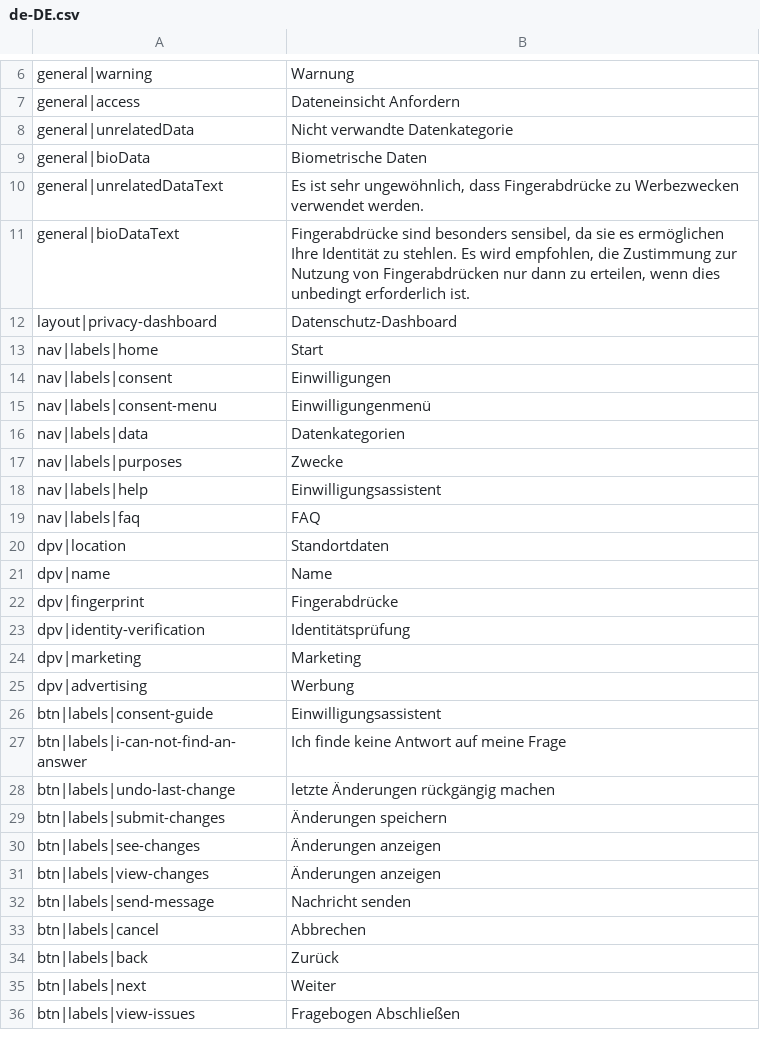
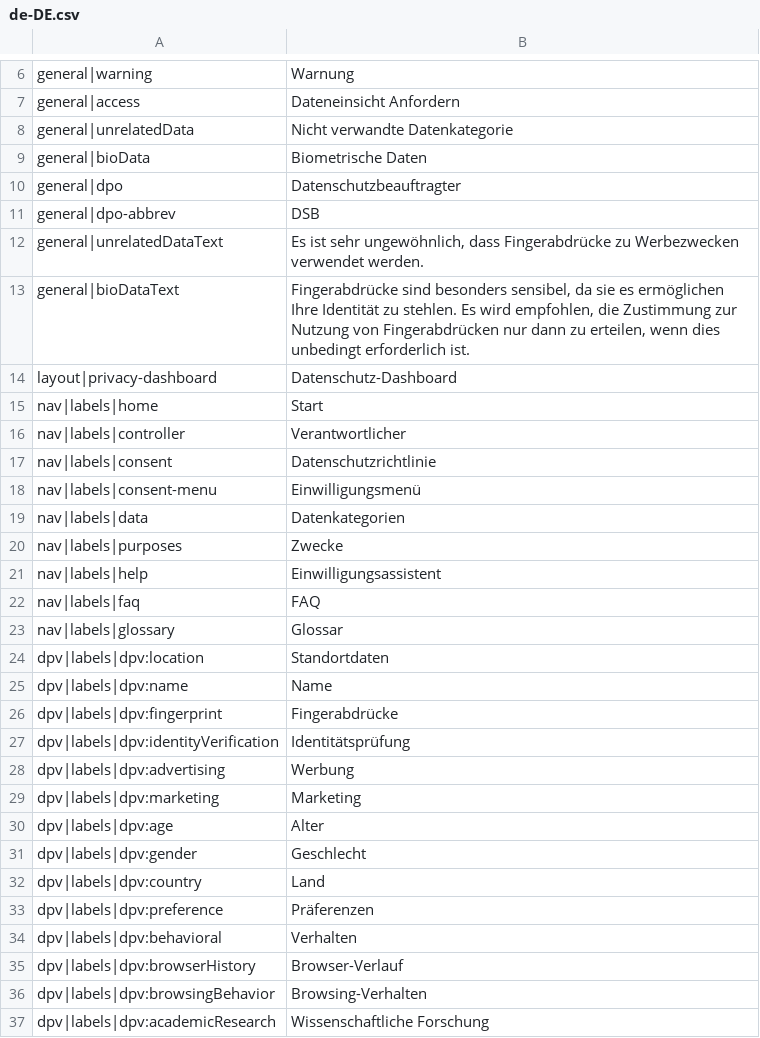
Before and after one commit to trapeze-project/trapeze-dashboard, a CSV file: lang/localization-tables/de-DE.csv, drawn as a sheet; only a part is shown, gaps mark what is left out; the shorter side is filled out with more unchanged rows; the diff covers the shown part only.

```diff
--- a/lang/localization-tables/de-DE.csv
+++ b/lang/localization-tables/de-DE.csv
@@ -9,2 +9,4 @@ general|unrelatedData;Nicht verwandte Datenkategorie
 general|bioData;Biometrische Daten
+general|dpo;Datenschutzbeauftragter
+general|dpo-abbrev;DSB
 general|unrelatedDataText;Es ist sehr ungewöhnlich, dass Fingerabdrücke zu Werbezwecken verwendet werden.
@@ -13,4 +15,5 @@ layout|privacy-dashboard;Datenschutz-Dashboard
 nav|labels|home;Start
-nav|labels|consent;Einwilligungen
-nav|labels|consent-menu;Einwilligungenmenü
+nav|labels|controller;Verantwortlicher
+nav|labels|consent;Datenschutzrichtlinie
+nav|labels|consent-menu;Einwilligungsmenü
 nav|labels|data;Datenkategorien
@@ -19,7 +22,16 @@ nav|labels|help;Einwilligungsassistent
 nav|labels|faq;FAQ
-dpv|location;Standortdaten
-dpv|name;Name
-dpv|fingerprint;Fingerabdrücke
-dpv|identity-verification;Identitätsprüfung
-dpv|marketing;Marketing
-dpv|advertising;Werbung
+nav|labels|glossary;Glossar
+dpv|labels|dpv:location;Standortdaten
+dpv|labels|dpv:name;Name
+dpv|labels|dpv:fingerprint;Fingerabdrücke
+dpv|labels|dpv:identityVerification;Identitätsprüfung
+dpv|labels|dpv:advertising;Werbung
+dpv|labels|dpv:marketing;Marketing
+dpv|labels|dpv:age;Alter
+dpv|labels|dpv:gender;Geschlecht
+dpv|labels|dpv:country;Land
+dpv|labels|dpv:preference;Präferenzen
+dpv|labels|dpv:behavioral;Verhalten
+dpv|labels|dpv:browserHistory;Browser-Verlauf
+dpv|labels|dpv:browsingBehavior;Browsing-Verhalten
+dpv|labels|dpv:academicResearch;Wissenschaftliche Forschung
```
Also changed, not shown: 30 added rows, 12 removed rows and 29 edited cells elsewhere in this file, lang/localization-tables/en-US.csv, lang/localization-tables/fr-FR.csv, 5 other files.
